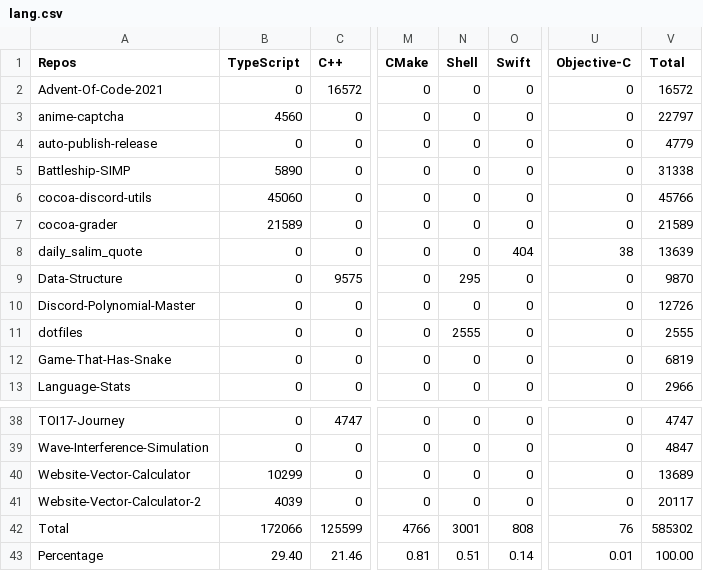
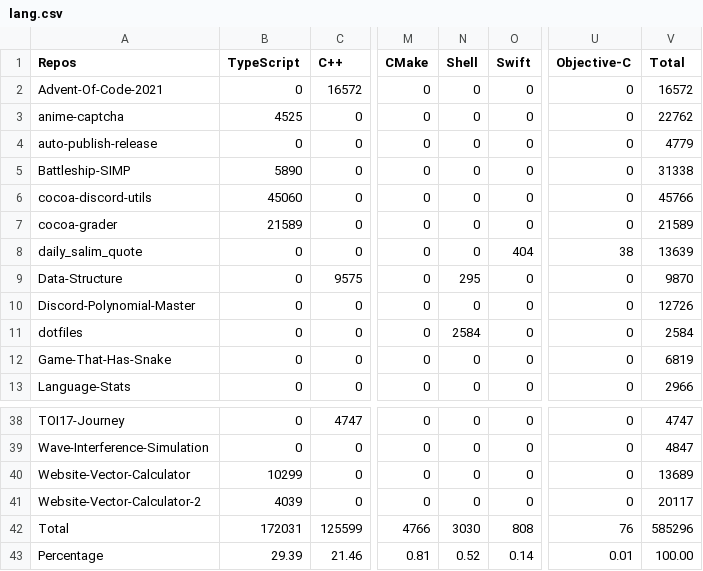
Before and after one commit to Leomotors/Auto-Language-Stats, a CSV file: example/lang.csv, drawn as a sheet; only a part is shown, gaps mark what is left out; the diff names each change by its address in the sheet, - before the commit and + after, or states it on an @@ line.

```diff
--- a/example/lang.csv
+++ b/example/lang.csv
-B3 (TypeScript): 4560
+B3 (TypeScript): 4525
-V3 (Total): 22797
+V3 (Total): 22762
-N11 (Shell): 2555
+N11 (Shell): 2584
-V11 (Total): 2555
+V11 (Total): 2584
-B42 (TypeScript): 172066
+B42 (TypeScript): 172031
-N42 (Shell): 3001
+N42 (Shell): 3030
-V42 (Total): 585302
+V42 (Total): 585296
-B43 (TypeScript): 29.40
+B43 (TypeScript): 29.39
-N43 (Shell): 0.51
+N43 (Shell): 0.52
```
Also changed, not shown: 1 other file.
